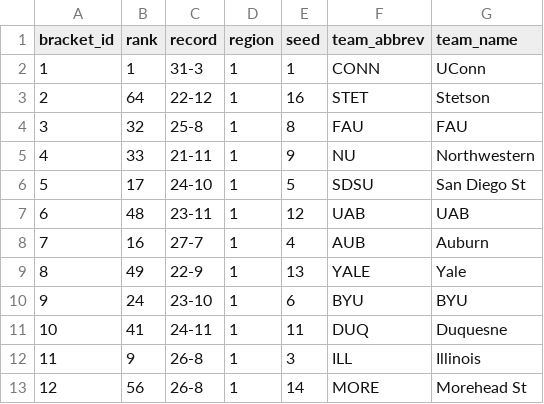
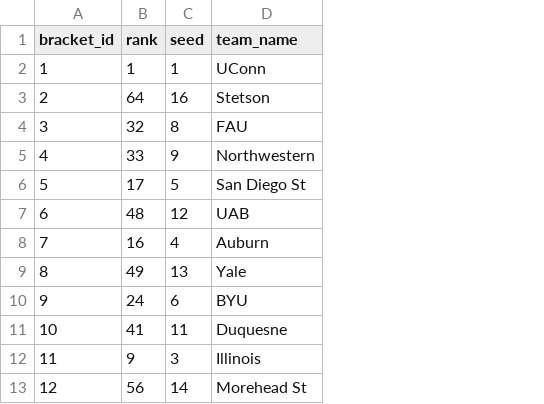
Before and after one commit to AlecMasterson/march_madness, a CSV file: data/2024/teams.csv, drawn as a sheet; only a part is shown; the diff names each change by its address in the sheet, - before the commit and + after, or states it on an @@ line.

```diff
--- a/data/2024/teams.csv
+++ b/data/2024/teams.csv
-column C (record), rows 2-13: 31-3 | 22-12 | 25-8 | 21-11 | 24-10 | 23-11 | 27-7 | 22-9 | 23-10 | 24-11 | 26-8 | 26-8
-column D (region), rows 2-13: all 1
-column F (team_abbrev), rows 2-13: CONN | STET | FAU | NU | SDSU | UAB | AUB | YALE | BYU | DUQ | ILL | MORE
```
Also changed, not shown: 12 other files.
